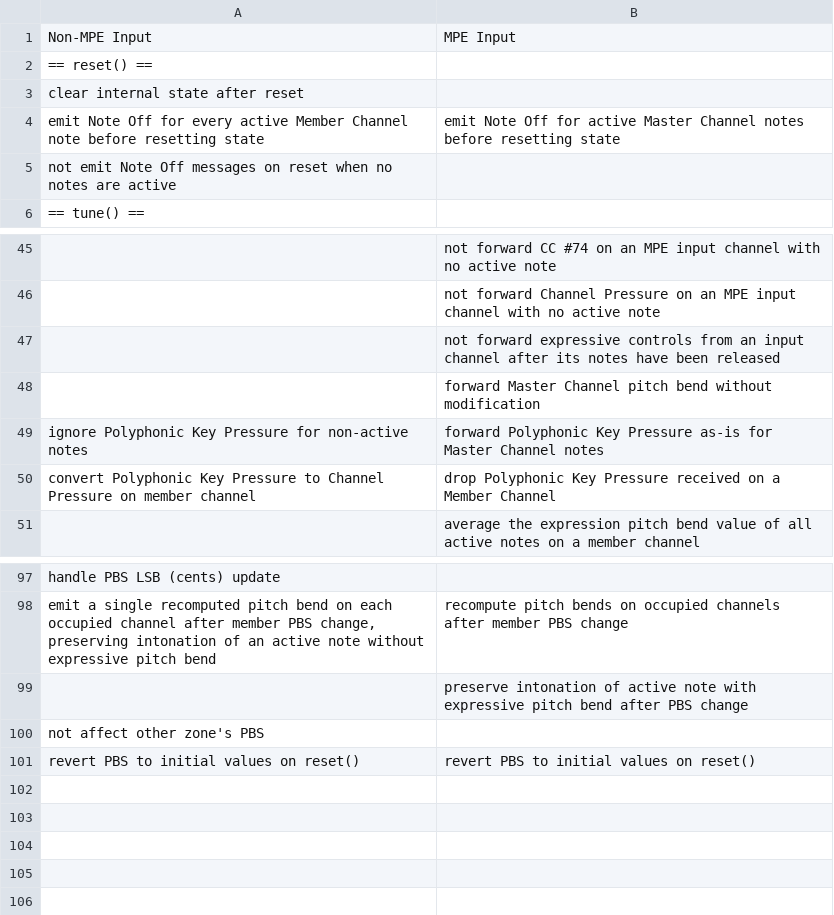
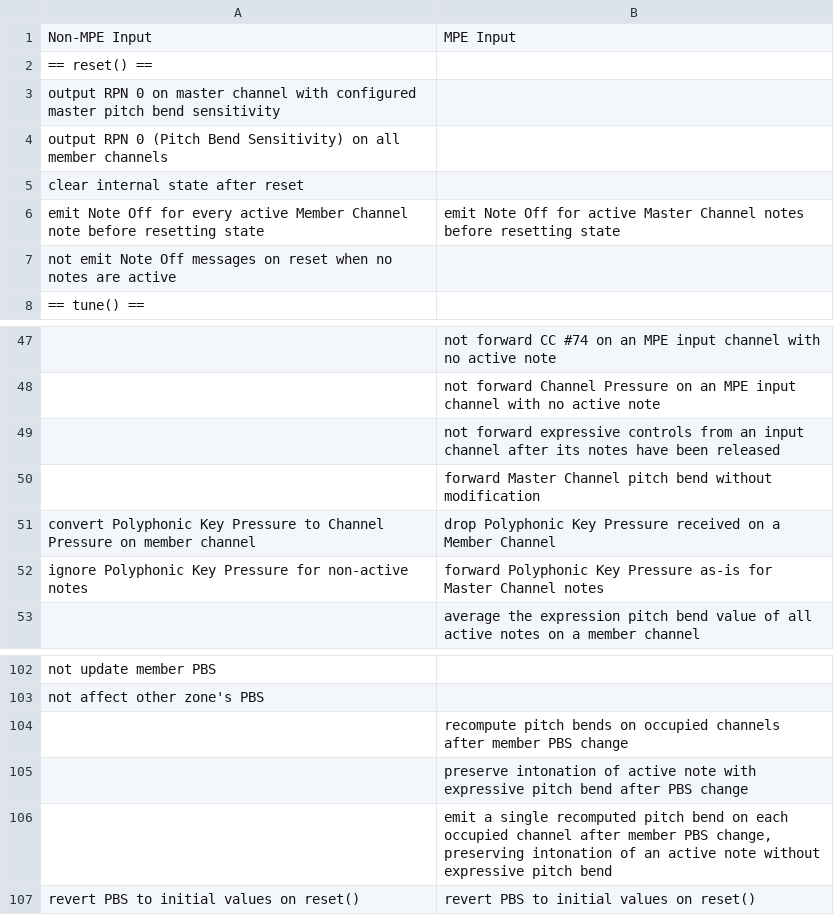
Before and after one commit to calinburloiu/microtonalist, a CSV file: issues/00154-mpe-tuner-poly-expr/tests-reorg.csv, drawn as a sheet; only a part is shown, gaps mark what is left out; removed rows and columns are numbered as before the commit, all else as after; the diff covers the shown part only; the diff names each change by its address in the sheet, - before the commit and + after, or states it on an @@ line.

```diff
--- a/issues/00154-mpe-tuner-poly-expr/tests-reorg.csv
+++ b/issues/00154-mpe-tuner-poly-expr/tests-reorg.csv
+row 3: output RPN 0 on master channel with configured master pitch bend sensitivity
+row 4: output RPN 0 (Pitch Bend Sensitivity) on all member channels
@@ row 50 moved to row 51: convert Polyphonic Key Pressure to Chann… @@
-A102: handle PBS LSB (cents) update
+A102: not update member PBS
-row 98: emit a single recomputed pitch bend on each occupied channel after member PBS change, preserving intonation of an active note without expressive pitch bend | recompute pitch bends on occupied channels after member PBS change
@@ row 100 moved to row 103: not affect other zone's PBS @@
+row 104:  | recompute pitch bends on occupied channels after member PBS change
+row 106:  | emit a single recomputed pitch bend on each occupied channel after member PBS change, preserving intonation of an active note without expressive pitch bend
```
Also changed, not shown: 17 added rows, 14 removed rows and 3 edited cells elsewhere in this file, 6 other files.
